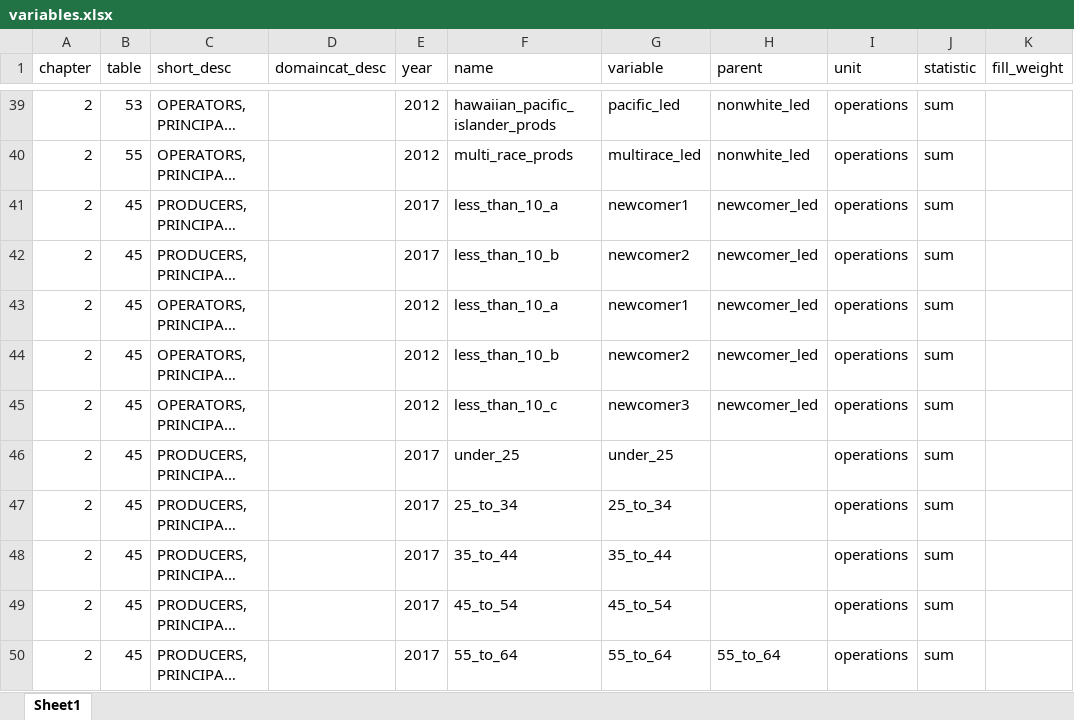
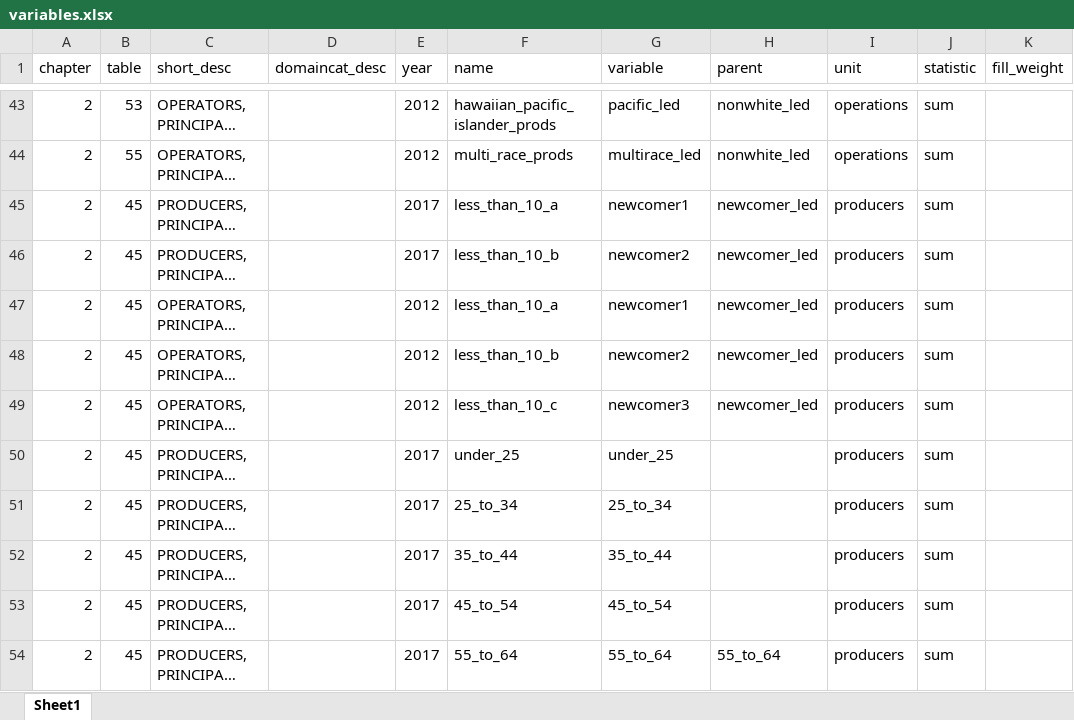
Before and after one commit to matthewkling/ag-adapt, an Excel workbook: data/nass/variables.xlsx, sheet Sheet1, drawn as a sheet; only a part is shown, gaps mark what is left out; long unchanged cells end in …; values as stored, in another font and other column widths than the file's, no borders; addresses are those after the commit; the diff covers the shown part only; the diff names each change by its address in the sheet, - before the commit and + after, or states it on an @@ line.

Commit message:
Ag Census: add owner-operated vars, and fix age and newcomer units

```diff
--- a/data/nass/variables.xlsx (sheet Sheet1)
+++ b/data/nass/variables.xlsx (sheet Sheet1)
-I45:I54 (unit): operations
+I45:I54 (unit): producers
```
Also changed, not shown: 4 added rows and 10 edited cells elsewhere in this sheet, 2 other files.
